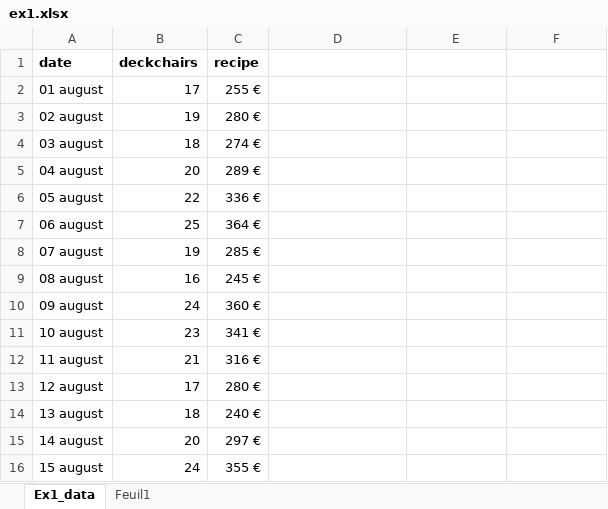
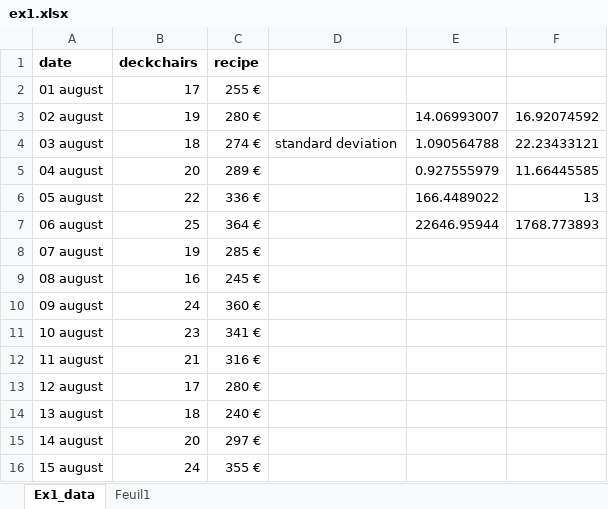
Before and after one commit to ND-open/Supinfo_3BAEX, an Excel workbook: ex1.xlsx, sheet Ex1_data, drawn as a sheet; values as stored, in another font and other column widths than the file's, no borders; charts and pictures not drawn; the diff names each change by its address in the sheet, - before the commit and + after, or states it on an @@ line.

```diff
--- a/ex1.xlsx (sheet Ex1_data)
+++ b/ex1.xlsx (sheet Ex1_data)
-E3: (empty)
+E3: 14.06993007
-F3: (empty)
+F3: 16.92074592
-D4: (empty)
+D4: standard deviation
-E4: (empty)
+E4: 1.090564788
-F4: (empty)
+F4: 22.23433121
-E5: (empty)
+E5: 0.927555979
-F5: (empty)
+F5: 11.66445585
-E6: (empty)
+E6: 166.4489022
-F6: (empty)
+F6: 13
-E7: (empty)
+E7: 22646.95944
-F7: (empty)
+F7: 1768.773893
```
Also changed, not shown: charts or pictures, 7 other files.
